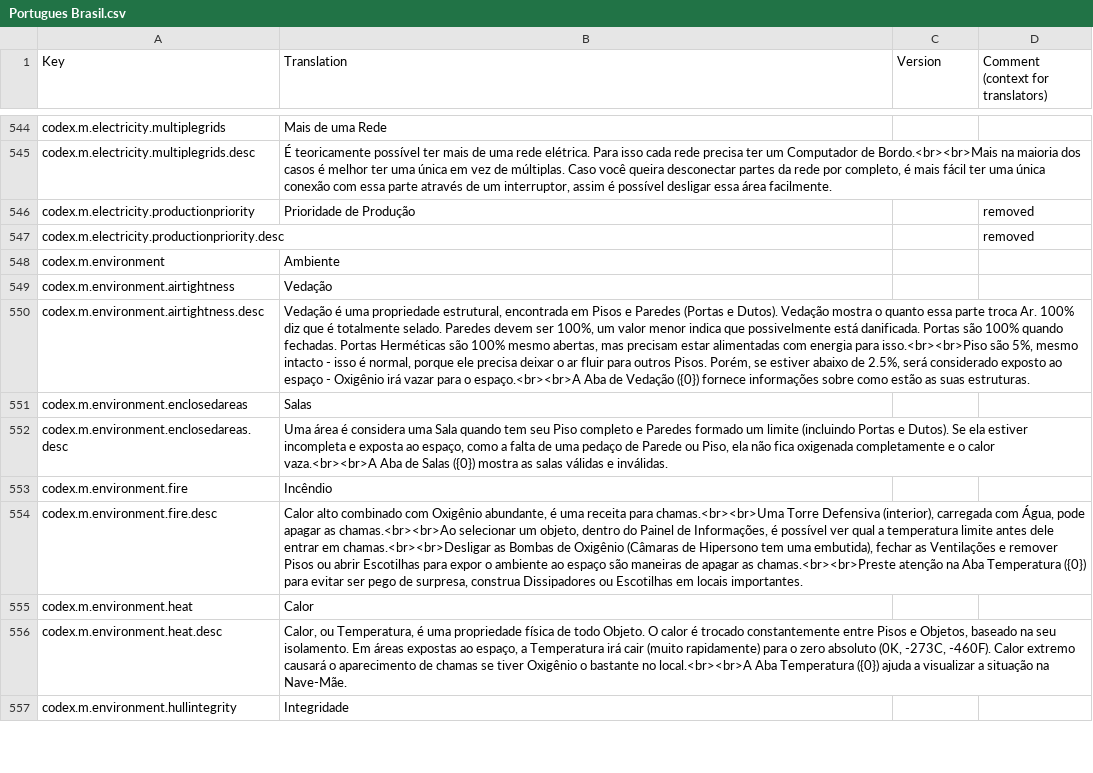
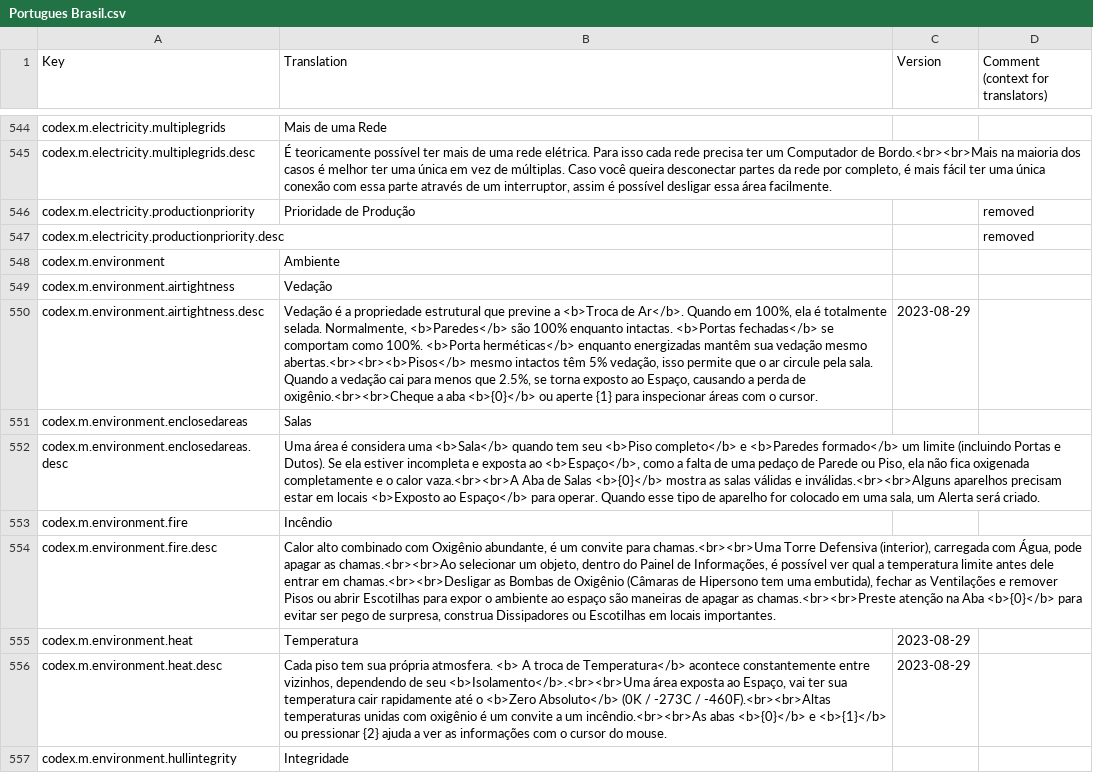
Before and after one commit to kodolinija/stardeus-translations, a CSV file: Translations/Portugues Brasil.csv, drawn as a sheet; only a part is shown, gaps mark what is left out; the diff covers the shown part only; the diff names each change by its address in the sheet, - before the commit and + after, or states it on an @@ line.

```diff
--- a/Translations/Portugues Brasil.csv
+++ b/Translations/Portugues Brasil.csv
-B550 (Translation): Vedação é uma propriedade estrutural, encontrada em Pisos e Paredes (Portas e Dutos). Vedação mostra o quanto essa parte troca Ar. 100% diz que é totalmente selado. Paredes devem ser 100%, um valor menor indica que possivelmente está danificada. Portas são 100% quando fechadas. Portas Herméticas são 100% mesmo abertas, mas precisam estar alimentadas com energia para isso.<br><br>Piso são 5%, mesmo intacto - isso é normal, porque ele precisa deixar o ar fluir para outros Pisos. Porém, se estiver abaixo de 2.5%, será considerado exposto ao espaço - Oxigênio irá vazar para o espaço.<br><br>A Aba de Vedação ({0}) fornece informações sobre como estão as suas estruturas.
+B550 (Translation): Vedação é a propriedade estrutural que previne a <b>Troca de Ar</b>. Quando em 100%, ela é totalmente selada. Normalmente, <b>Paredes</b> são 100% enquanto intactas. <b>Portas fechadas</b> se comportam como 100%. <b>Porta herméticas</b> enquanto energizadas mantêm sua vedação mesmo abertas.<br><br><b>Pisos</b> mesmo intactos têm 5% vedação, isso permite que o ar circule pela sala. Quando a vedação cai para menos que 2.5%, se torna exposto ao Espaço, causando a perda de oxigênio.<br><br>Cheque a aba <b>{0}</b> ou aperte {1} para inspecionar áreas com o cursor.
-C550 (Version): (empty)
+C550 (Version): 2023-08-29
-B552 (Translation): …considera uma Sala quando tem seu Piso completo e Paredes formado um limite (incluindo Portas e Dutos). Se ela estiver incompleta e exposta ao espaço, como a falta de uma pedaço de Parede ou Piso, ela não fica oxigenada completamente e o calor vaza.<br><br>A Aba de Salas ({0}) mostra as salas válidas e inválidas.
+B552 (Translation): …considera uma <b>Sala</b> quando tem seu <b>Piso completo</b> e <b>Paredes formado</b> um limite (incluindo Portas e Dutos). Se ela estiver incompleta e exposta ao <b>Espaço</b>, como a falta de uma pedaço de Parede ou Piso, ela não fica oxigenada completamente e o calor vaza.<br><br>A Aba de Salas <b>{0}</b> mostra as salas válidas e inválidas.<br><br>Alguns aparelhos precisam estar em locais <b>Exposto ao Espaço</b> para operar. Quando esse tipo de aparelho for colocado em uma sala, um Alerta será criado.
-B554 (Translation): …abundante, é uma receita para chamas.<br><br>Uma Torre Defensiva (interior), carregada com Água, pode apagar as chamas.<br><br>Ao selecionar um objeto, dentro do Painel de Informações, é possível ver qual a temperatura limite antes dele entrar em chamas.<br><br>Desligar as Bombas de Oxigênio (Câmaras de Hipersono tem uma embutida), fechar as Ventilações e remover Pisos ou abrir Escotilhas para expor o ambiente ao espaço são maneiras de apagar as chamas.<br><br>Preste atenção na Aba Temperatura ({0}) para evitar…
+B554 (Translation): …abundante, é um convite para chamas.<br><br>Uma Torre Defensiva (interior), carregada com Água, pode apagar as chamas.<br><br>Ao selecionar um objeto, dentro do Painel de Informações, é possível ver qual a temperatura limite antes dele entrar em chamas.<br><br>Desligar as Bombas de Oxigênio (Câmaras de Hipersono tem uma embutida), fechar as Ventilações e remover Pisos ou abrir Escotilhas para expor o ambiente ao espaço são maneiras de apagar as chamas.<br><br>Preste atenção na Aba <b>{0}</b> para evitar…
-B555 (Translation): Calor
+B555 (Translation): Temperatura
-C555:C556 (Version): (empty)
+C555:C556 (Version): 2023-08-29
-B556 (Translation): Calor, ou Temperatura, é uma propriedade física de todo Objeto. O calor é trocado constantemente entre Pisos e Objetos, baseado na seu isolamento. Em áreas expostas ao espaço, a Temperatura irá cair (muito rapidamente) para o zero absoluto (0K, -273C, -460F). Calor extremo causará o aparecimento de chamas se tiver Oxigênio o bastante no local.<br><br>A Aba Temperatura ({0}) ajuda a visualizar a situação na Nave-Mãe.
+B556 (Translation): Cada piso tem sua própria atmosfera. <b> A troca de Temperatura</b> acontece constantemente entre vizinhos, dependendo de seu <b>Isolamento</b>.<br><br>Uma área exposta ao Espaço, vai ter sua temperatura cair rapidamente até o <b>Zero Absoluto</b> (0K / -273C / -460F).<br><br>Altas temperaturas unidas com oxigênio é um convite a um incêndio.<br><br>As abas <b>{0}</b> e <b>{1}</b> ou pressionar {2} ajuda a ver as informações com o cursor do mouse.
```
Also changed, not shown: 8 added rows, 28 removed rows and 75 edited cells elsewhere in this file.
